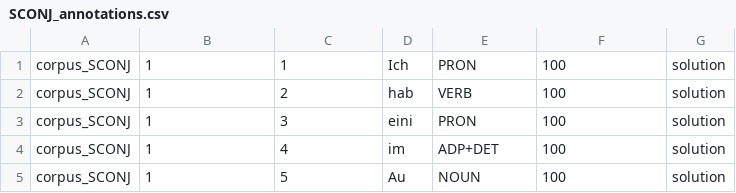
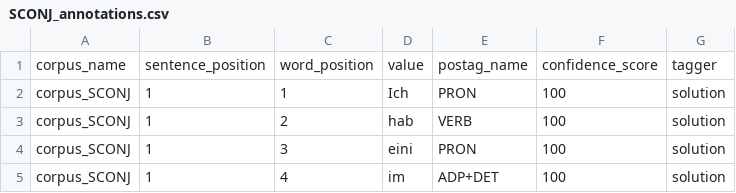
Before and after one commit to alicemillour/Bisame, a CSV file: database/seeds/csvs/bisame/SCONJ_annotations.csv, drawn as a sheet; only a part is shown; the shorter side is filled out with more unchanged rows.

```diff
--- a/database/seeds/csvs/bisame/SCONJ_annotations.csv
+++ b/database/seeds/csvs/bisame/SCONJ_annotations.csv
@@ -1 +1,2 @@
+corpus_name;sentence_position;word_position;value;postag_name;confidence_score;tagger
 corpus_SCONJ;1;1;Ich;PRON;100;solution
```
Also changed, not shown: database/seeds/csvs/bisame/SCONJ_words.csv, 4 other files.
